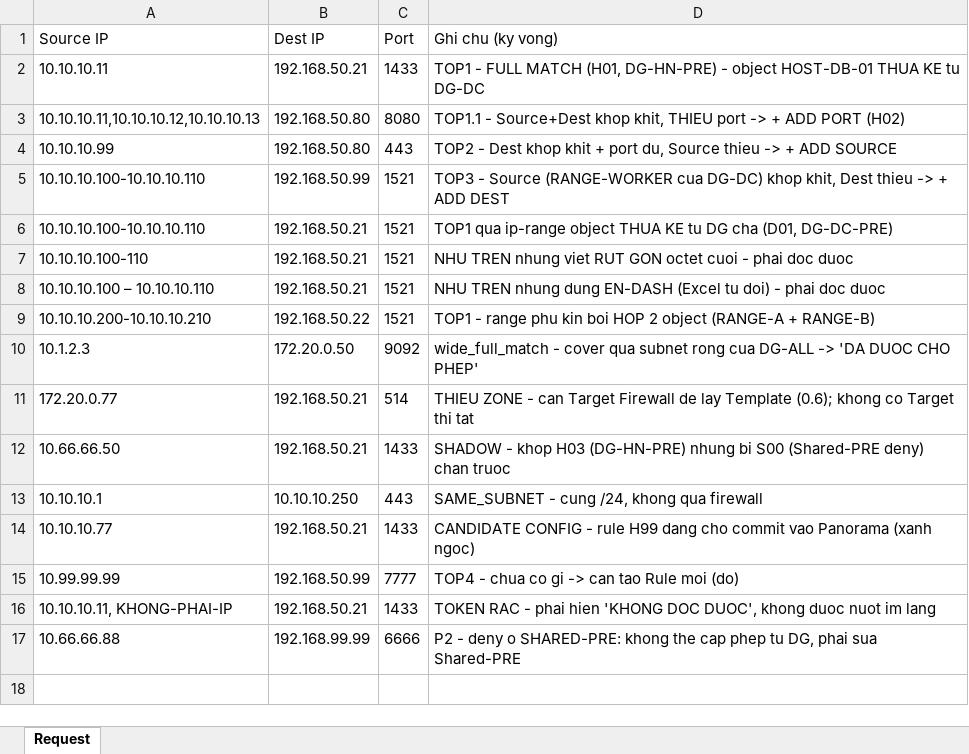
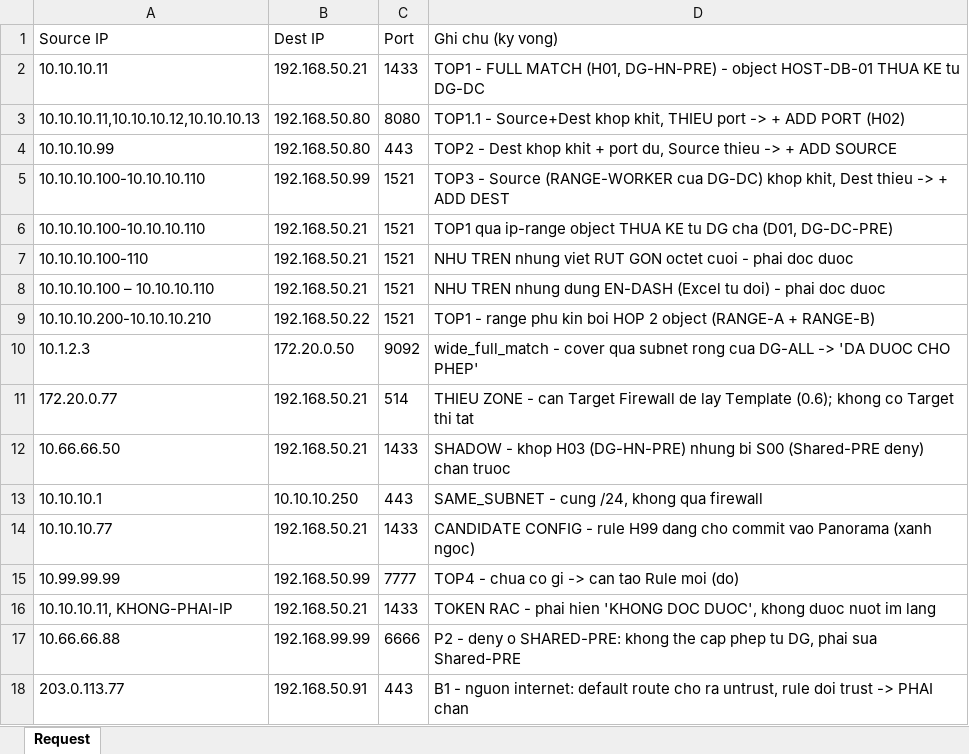
Before and after one commit to yeagervn/PaloPANORAMA, an Excel workbook: testlab/samples/request_check_rule.xlsx, sheet Request, drawn as a sheet; values as stored, in another font and other column widths than the file's, no borders; the diff names each change by its address in the sheet, - before the commit and + after, or states it on an @@ line.

```diff
--- a/testlab/samples/request_check_rule.xlsx (sheet Request)
+++ b/testlab/samples/request_check_rule.xlsx (sheet Request)
+row 18: 203.0.113.77 | 192.168.50.91 | 443 | B1 - nguon internet: default route cho ra untrust, rule doi trust -> PHAI chan
```
Also changed, not shown: testlab/samples/traffic_log.xlsx, 9 other files.
